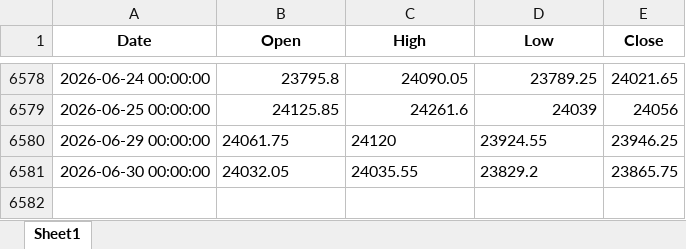
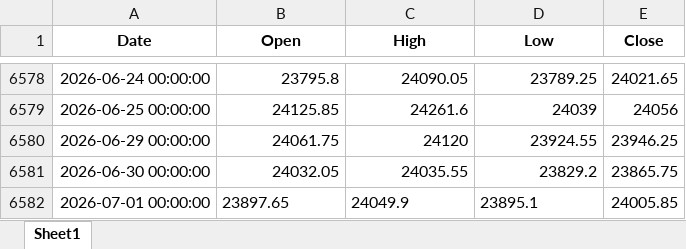
Before and after one commit to ekkagra/trend, an Excel workbook: data/nifty50/NIFTY 50_Data.xlsx, sheet Sheet1, drawn as a sheet; only a part is shown, gaps mark what is left out; values as stored, in another font and other column widths than the file's, no borders; the diff names each change by its address in the sheet, - before the commit and + after, or states it on an @@ line.

```diff
--- a/data/nifty50/NIFTY 50_Data.xlsx (sheet Sheet1)
+++ b/data/nifty50/NIFTY 50_Data.xlsx (sheet Sheet1)
-B6580:D6581 alignment: left
+B6580:D6581 alignment: right
+row 6582: 2026-07-01 00:00:00 | 23897.65 | 24049.9 | 23895.1 | 24005.85
```
Also changed, not shown: 2 other files.
